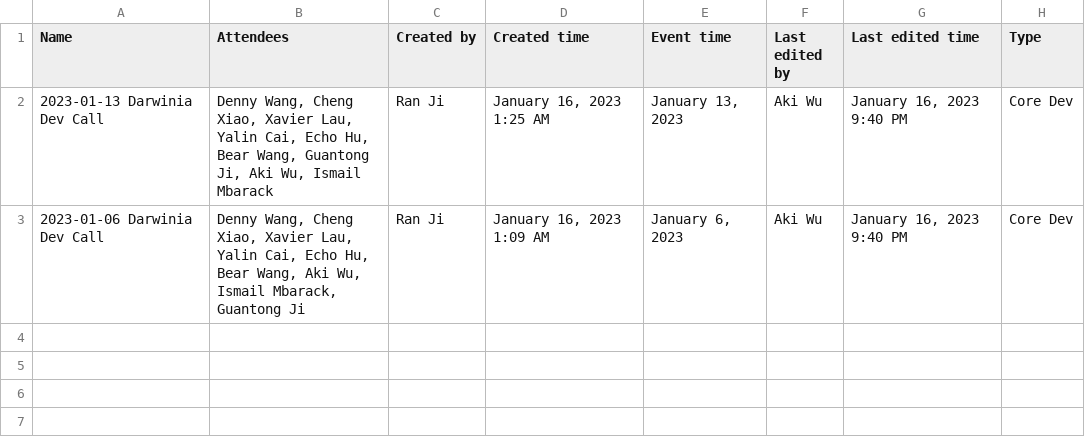
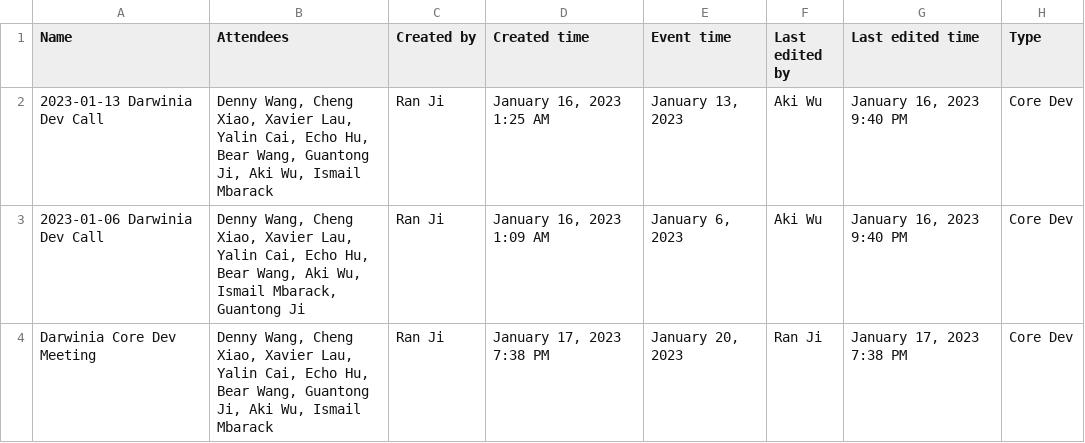
Before and after one commit to darwinia-network/pm, a CSV file: notion-backup/Darwinia Dev Call Notes 5e94e37d12414534843fc38080c51bc9.csv, drawn as a sheet.

```diff
--- a/notion-backup/Darwinia Dev Call Notes 5e94e37d12414534843fc38080c51bc9.csv
+++ b/notion-backup/Darwinia Dev Call Notes 5e94e37d12414534843fc38080c51bc9.csv
@@ -3 +3,2 @@
 2023-01-06 Darwinia Dev Call,"Denny Wang, Cheng Xiao, Xavier Lau, Yalin Cai, Echo Hu, Bear Wang, Aki Wu, Ismail Mbarack, Guantong Ji",Ran Ji,"January 16, 2023 1:09 AM","January 6, 2023",Aki Wu,"January 16, 2023 9:40 PM",Core Dev
+Darwinia Core Dev Meeting,"Denny Wang, Cheng Xiao, Xavier Lau, Yalin Cai, Echo Hu, Bear Wang, Guantong Ji, Aki Wu, Ismail Mbarack",Ran Ji,"January 17, 2023 7:38 PM","January 20, 2023",Ran Ji,"January 17, 2023 7:38 PM",Core Dev
```
Also changed, not shown: 1 other file.
